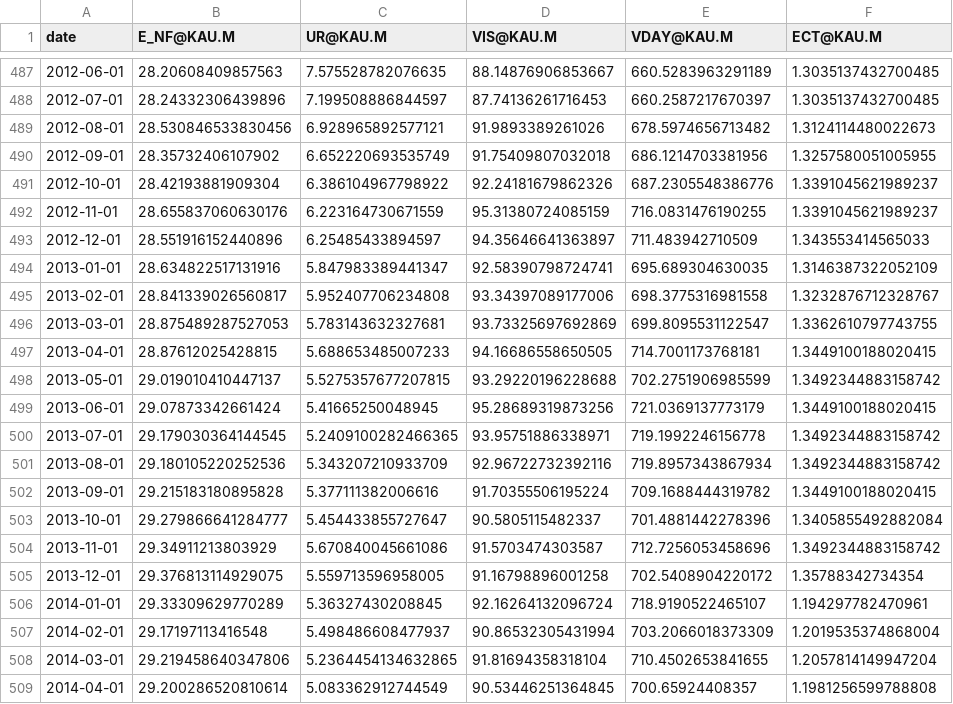
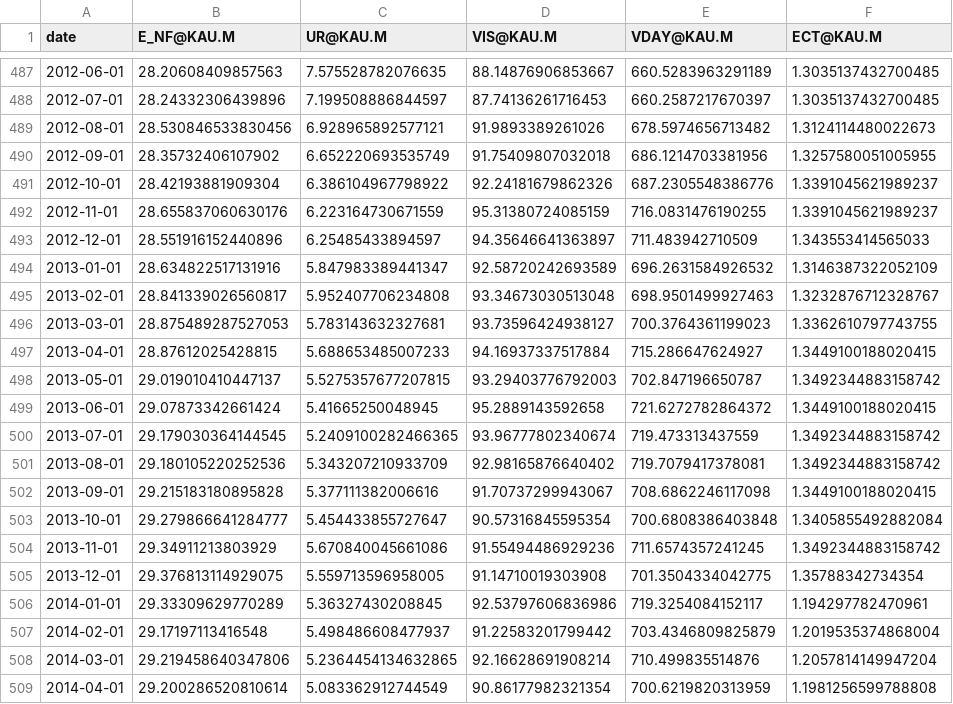
Before and after one commit to UHERO/kauai_june, a CSV file: data/major_m.csv, drawn as a sheet; only a part is shown, gaps mark what is left out; the diff covers the shown part only.

```diff
--- a/data/major_m.csv
+++ b/data/major_m.csv
@@ -493,17 +493,17 @@ date,E_NF@KAU.M,UR@KAU.M,VIS@KAU.M,VDAY@KAU.M,ECT@KAU.M
 2012-12-01,28.551916152440896,6.25485433894597,94.35646641363897,711.483942710509,1.343553414565033
-2013-01-01,28.634822517131916,5.847983389441347,92.58390798724741,695.689304630035,1.3146387322052109
-2013-02-01,28.841339026560817,5.952407706234808,93.34397089177006,698.3775316981558,1.3232876712328767
-2013-03-01,28.875489287527053,5.783143632327681,93.73325697692869,699.8095531122547,1.3362610797743755
-2013-04-01,28.87612025428815,5.688653485007233,94.16686558650505,714.7001173768181,1.3449100188020415
-2013-05-01,29.019010410447137,5.5275357677207815,93.29220196228688,702.2751906985599,1.3492344883158742
-2013-06-01,29.07873342661424,5.41665250048945,95.28689319873256,721.0369137773179,1.3449100188020415
-2013-07-01,29.179030364144545,5.2409100282466365,93.95751886338971,719.1992246156778,1.3492344883158742
-2013-08-01,29.180105220252536,5.343207210933709,92.96722732392116,719.8957343867934,1.3492344883158742
-2013-09-01,29.215183180895828,5.377111382006616,91.70355506195224,709.1688444319782,1.3449100188020415
-2013-10-01,29.279866641284777,5.454433855727647,90.5805115482337,701.4881442278396,1.3405855492882084
-2013-11-01,29.34911213803929,5.670840045661086,91.5703474303587,712.7256053458696,1.3492344883158742
-2013-12-01,29.376813114929075,5.559713596958005,91.16798896001258,702.5408904220172,1.35788342734354
-2014-01-01,29.33309629770289,5.36327430208845,92.16264132096724,718.9190522465107,1.194297782470961
-2014-02-01,29.17197113416548,5.498486608477937,90.86532305431994,703.2066018373309,1.2019535374868004
-2014-03-01,29.219458640347806,5.2364454134632865,91.81694358318104,710.4502653841655,1.2057814149947204
-2014-04-01,29.200286520810614,5.083362912744549,90.53446251364845,700.65924408357,1.1981256599788808
+2013-01-01,28.634822517131916,5.847983389441347,92.58720242693589,696.2631584926532,1.3146387322052109
+2013-02-01,28.841339026560817,5.952407706234808,93.34673030513048,698.9501499927463,1.3232876712328767
+2013-03-01,28.875489287527053,5.783143632327681,93.73596424938127,700.3764361199023,1.3362610797743755
+2013-04-01,28.87612025428815,5.688653485007233,94.16937337517884,715.286647624927,1.3449100188020415
+2013-05-01,29.019010410447137,5.5275357677207815,93.29403776792003,702.847196650787,1.3492344883158742
+2013-06-01,29.07873342661424,5.41665250048945,95.2889143592658,721.6272782864372,1.3449100188020415
+2013-07-01,29.179030364144545,5.2409100282466365,93.96777802340674,719.473313437559,1.3492344883158742
+2013-08-01,29.180105220252536,5.343207210933709,92.98165876640402,719.7079417378081,1.3492344883158742
+2013-09-01,29.215183180895828,5.377111382006616,91.70737299943067,708.6862246117098,1.3449100188020415
+2013-10-01,29.279866641284777,5.454433855727647,90.57316845595354,700.6808386403848,1.3405855492882084
+2013-11-01,29.34911213803929,5.670840045661086,91.55494486929236,711.6574357241245,1.3492344883158742
+2013-12-01,29.376813114929075,5.559713596958005,91.14710019303908,701.3504334042775,1.35788342734354
+2014-01-01,29.33309629770289,5.36327430208845,92.53797606836986,719.3254084152117,1.194297782470961
+2014-02-01,29.17197113416548,5.498486608477937,91.22583201799442,703.4346809825879,1.2019535374868004
+2014-03-01,29.219458640347806,5.2364454134632865,92.16628691908214,710.499835514876,1.2057814149947204
+2014-04-01,29.200286520810614,5.083362912744549,90.86177982321354,700.6219820313959,1.1981256599788808
```
Also changed, not shown: 4 added rows and 27 edited cells elsewhere in this file, data/const_q.csv, data/jobs_q.csv, 8 other files.
